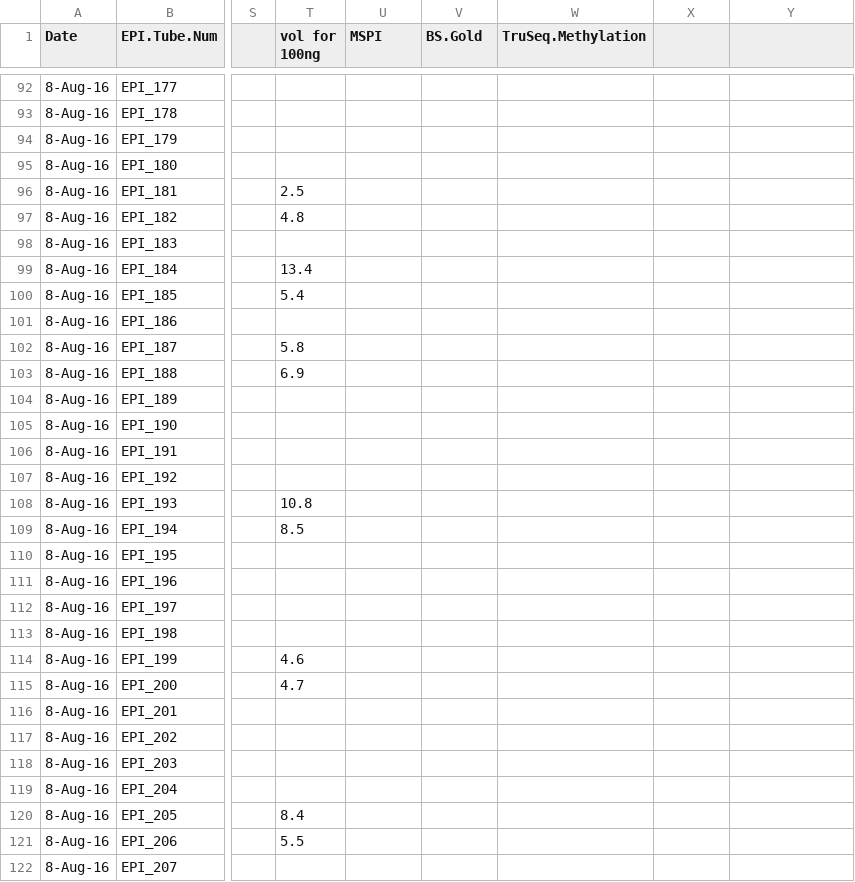
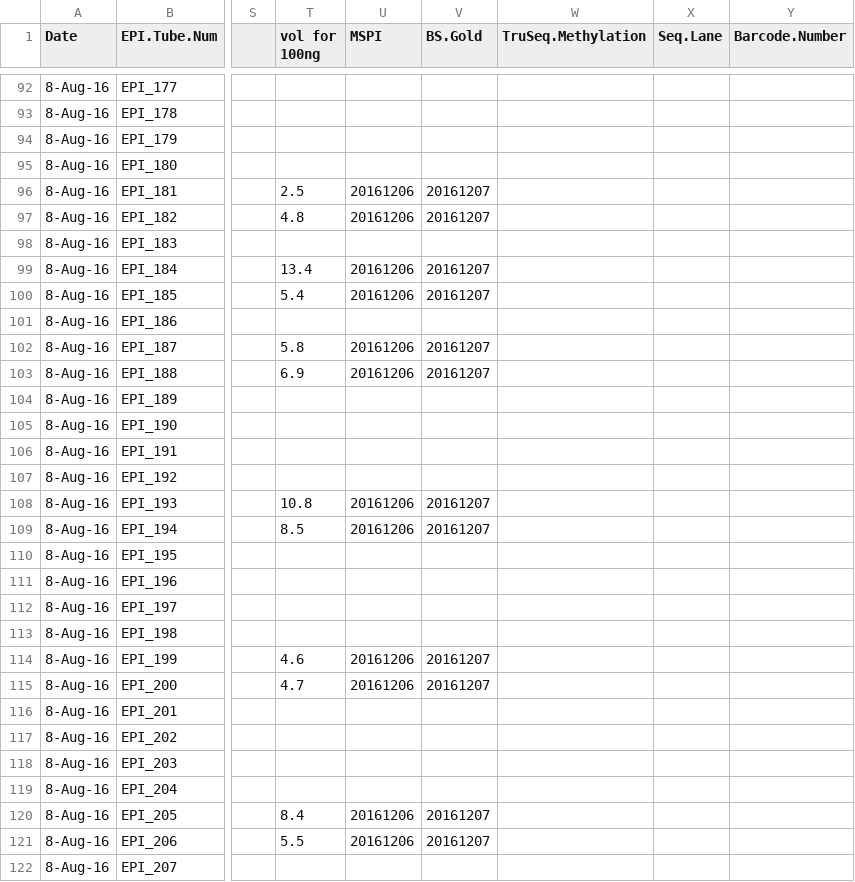
Before and after one commit to hputnam/project_juvenile_geoduck_OA, a CSV file: Setup_Notes/Sample_List.csv, drawn as a sheet; only a part is shown, gaps mark what is left out; the diff covers the shown part only; the diff names each change by its address in the sheet, - before the commit and + after, or states it on an @@ line.

```diff
--- a/Setup_Notes/Sample_List.csv
+++ b/Setup_Notes/Sample_List.csv
-X1: (empty)
+X1: Seq.Lane
-Y1: (empty)
+Y1: Barcode.Number
-U96:U97 (MSPI): (empty)
+U96:U97 (MSPI): 20161206
-V96:V97 (BS.Gold): (empty)
+V96:V97 (BS.Gold): 20161207
-U99:U100 (MSPI): (empty)
+U99:U100 (MSPI): 20161206
-V99:V100 (BS.Gold): (empty)
+V99:V100 (BS.Gold): 20161207
-U102:U103 (MSPI): (empty)
+U102:U103 (MSPI): 20161206
-V102:V103 (BS.Gold): (empty)
+V102:V103 (BS.Gold): 20161207
-U108:U109 (MSPI): (empty)
+U108:U109 (MSPI): 20161206
-V108:V109 (BS.Gold): (empty)
+V108:V109 (BS.Gold): 20161207
-U114:U115 (MSPI): (empty)
+U114:U115 (MSPI): 20161206
-V114:V115 (BS.Gold): (empty)
+V114:V115 (BS.Gold): 20161207
-U120:U121 (MSPI): (empty)
+U120:U121 (MSPI): 20161206
-V120:V121 (BS.Gold): (empty)
+V120:V121 (BS.Gold): 20161207
```
Also changed, not shown: 152 edited cells elsewhere in this file, 11 other files.
